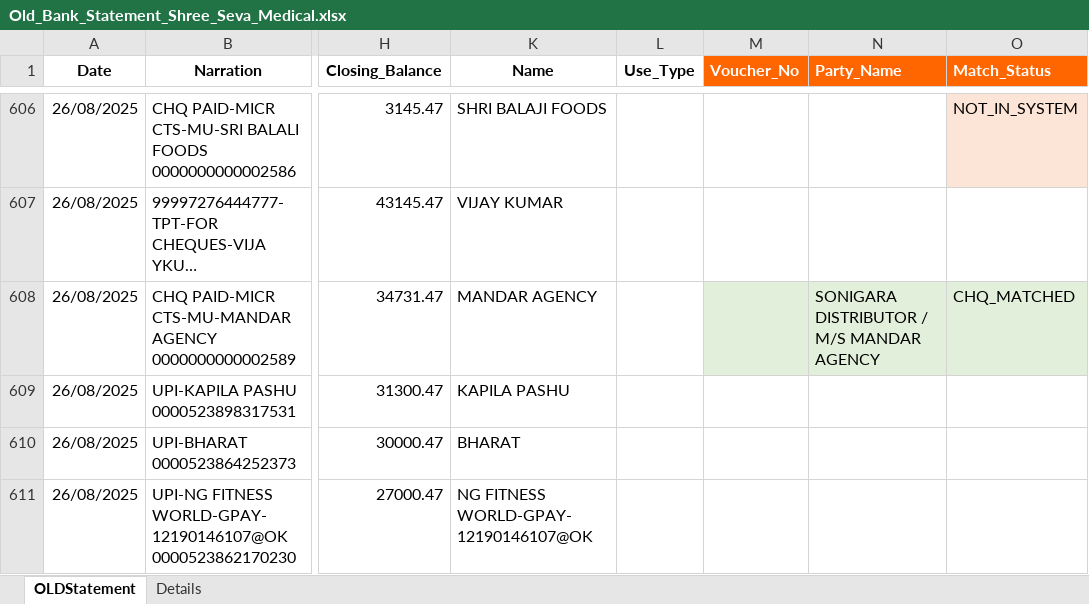
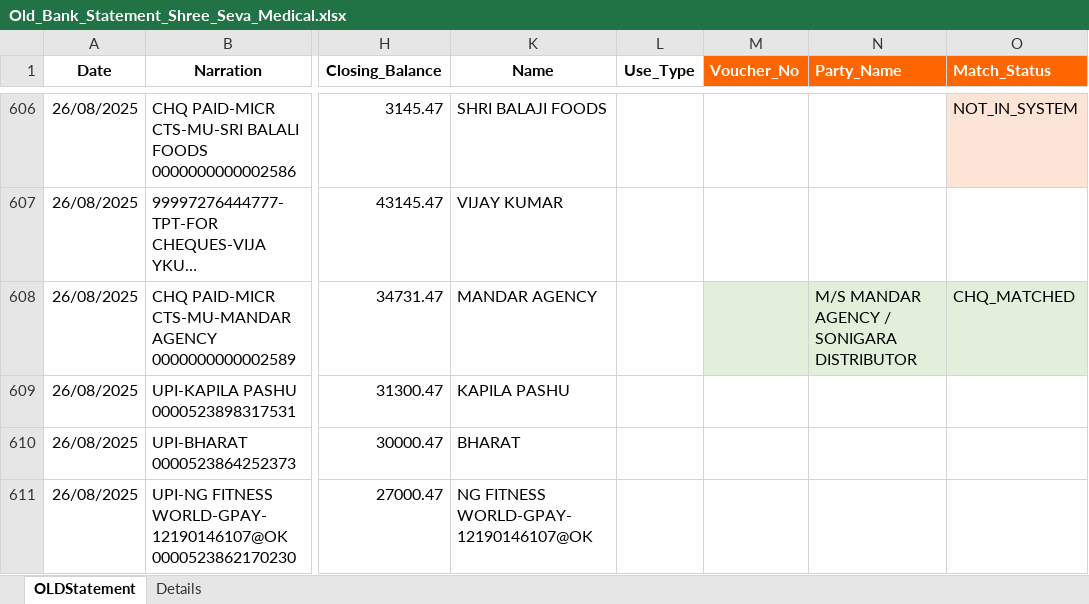
Before and after one commit to shubham1887/ShreeSeva_Accounting, an Excel workbook: Old_Bank_Statement_Shree_Seva_Medical.xlsx, sheet OLDStatement, drawn as a sheet; only a part is shown, gaps mark what is left out; long unchanged cells end in …; values as stored, in another font and other column widths than the file's, no borders; the diff names each change by its address in the sheet, - before the commit and + after, or states it on an @@ line.

```diff
--- a/Old_Bank_Statement_Shree_Seva_Medical.xlsx (sheet OLDStatement)
+++ b/Old_Bank_Statement_Shree_Seva_Medical.xlsx (sheet OLDStatement)
-N608 (Party_Name): SONIGARA DISTRIBUTOR / M/S MANDAR AGENCY
+N608 (Party_Name): M/S MANDAR AGENCY / SONIGARA DISTRIBUTOR
```
Also changed, not shown: DBF_Joined_Data.xlsx, System_Puchase.xlsx, 1 other file.
